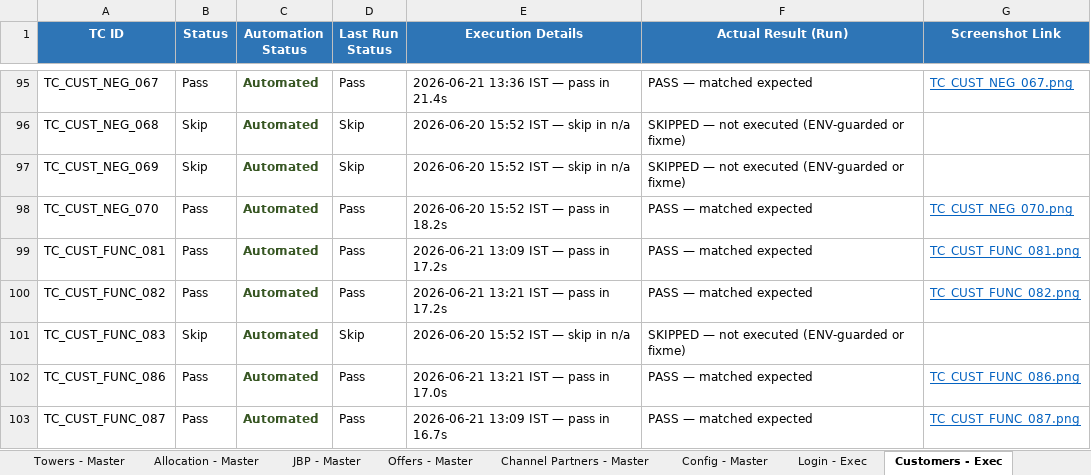
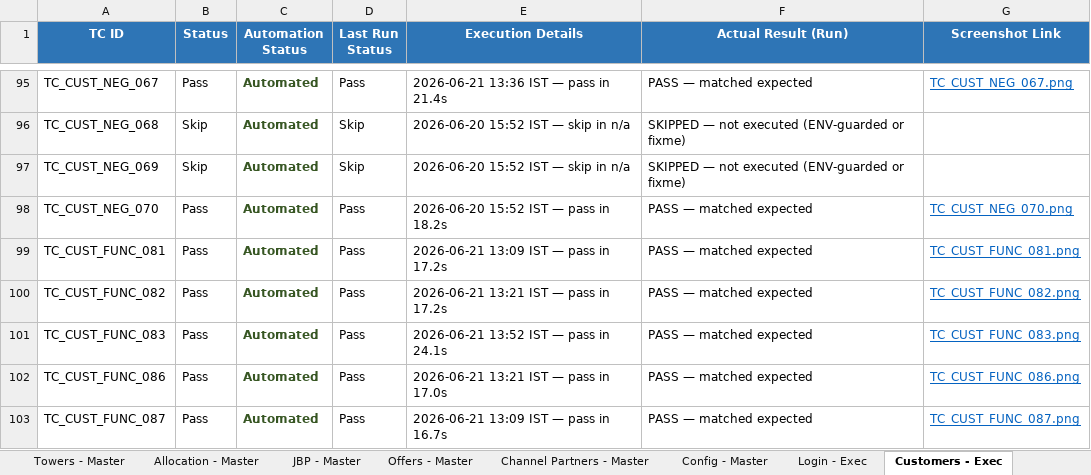
Before and after one commit to Anjalijha2/AI-Automation-hoabl, an Excel workbook: manual-qa-repository/07-execution/TestCases-AdminPortal.xlsx, sheet Customers - Exec, drawn as a sheet; only a part is shown, gaps mark what is left out; values as stored, in another font and other column widths than the file's, no borders; the diff names each change by its address in the sheet, - before the commit and + after, or states it on an @@ line.

Commit message:
test(admin-customers): DEST FUNC_083 parking submit PASS on -F (PUT 200); -F retired

```diff
--- a/manual-qa-repository/07-execution/TestCases-AdminPortal.xlsx (sheet Customers - Exec)
+++ b/manual-qa-repository/07-execution/TestCases-AdminPortal.xlsx (sheet Customers - Exec)
-B101 (Status): Skip
+B101 (Status): Pass
-D101 (Last Run Status): Skip
+D101 (Last Run Status): Pass
-E101 (Execution Details): 2026-06-20 15:52 IST — skip in n/a
+E101 (Execution Details): 2026-06-21 13:52 IST — pass in 24.1s
-F101 (Actual Result (Run)): SKIPPED — not executed (ENV-guarded or fixme)
+F101 (Actual Result (Run)): PASS — matched expected
-G101 (Screenshot Link): (empty)
+G101 (Screenshot Link): TC_CUST_FUNC_083.png
```
Also changed, not shown: sheet Customers - Master, 1 other file.
